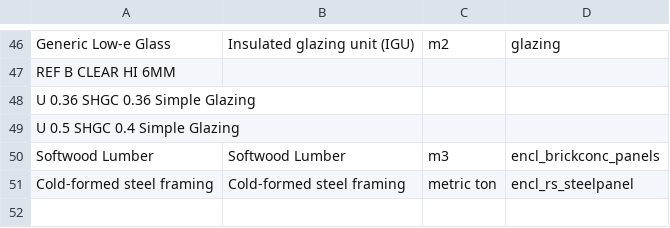
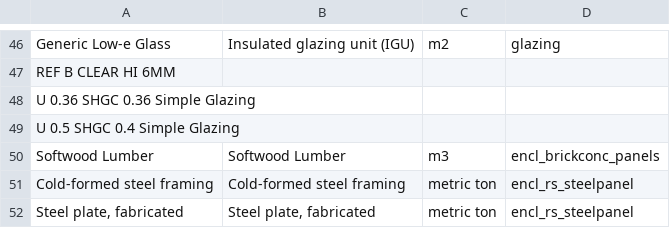
Before and after one commit to POD-LCA/pod_lca, a CSV file: src/pod_lca/data/building_podlca_idf-to-database-material-mapping.csv, drawn as a sheet; only a part is shown, gaps mark what is left out; the diff names each change by its address in the sheet, - before the commit and + after, or states it on an @@ line.

```diff
--- a/src/pod_lca/data/building_podlca_idf-to-database-material-mapping.csv
+++ b/src/pod_lca/data/building_podlca_idf-to-database-material-mapping.csv
+row 52: Steel plate, fabricated | Steel plate, fabricated | metric ton | encl_rs_steelpanel
```
Also changed, not shown: 10 other files.
